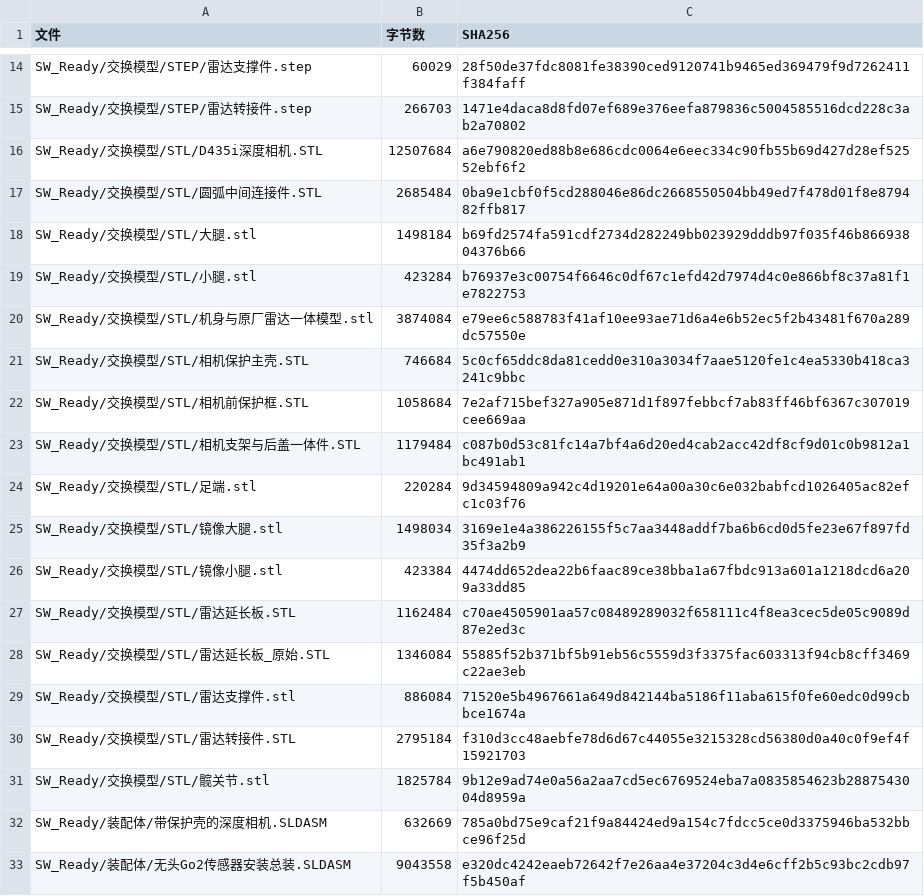
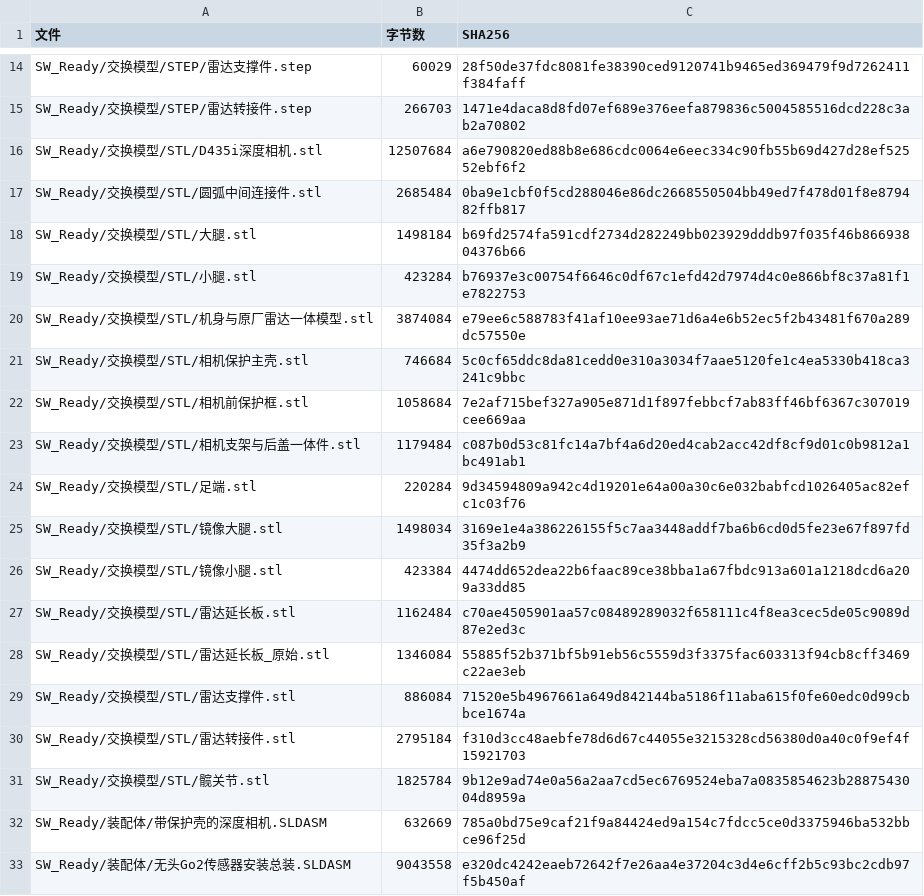
Before and after one commit to wang-xi683/go2_hardware_design, a CSV file: SW_Ready/说明资料/最终文件清单.csv, drawn as a sheet; only a part is shown, gaps mark what is left out.

Commit message:
同步最终文件清单

```diff
--- a/SW_Ready/说明资料/最终文件清单.csv
+++ b/SW_Ready/说明资料/最终文件清单.csv
@@ -15,4 +15,4 @@
 "SW_Ready/交换模型/STEP/雷达转接件.step","266703","1471e4daca8d8fd07ef689e376eefa879836c5004585516dcd228c3ab2a70802"
-"SW_Ready/交换模型/STL/D435i深度相机.STL","12507684","a6e790820ed88b8e686cdc0064e6eec334c90fb55b69d427d28ef52552ebf6f2"
-"SW_Ready/交换模型/STL/圆弧中间连接件.STL","2685484","0ba9e1cbf0f5cd288046e86dc2668550504bb49ed7f478d01f8e879482ffb817"
+"SW_Ready/交换模型/STL/D435i深度相机.stl","12507684","a6e790820ed88b8e686cdc0064e6eec334c90fb55b69d427d28ef52552ebf6f2"
+"SW_Ready/交换模型/STL/圆弧中间连接件.stl","2685484","0ba9e1cbf0f5cd288046e86dc2668550504bb49ed7f478d01f8e879482ffb817"
 "SW_Ready/交换模型/STL/大腿.stl","1498184","b69fd2574fa591cdf2734d282249bb023929dddb97f035f46b86693804376b66"
@@ -20,5 +20,5 @@
 "SW_Ready/交换模型/STL/机身与原厂雷达一体模型.stl","3874084","e79ee6c588783f41af10ee93ae71d6a4e6b52ec5f2b43481f670a289dc57550e"
-"SW_Ready/交换模型/STL/相机保护主壳.STL","746684","5c0cf65ddc8da81cedd0e310a3034f7aae5120fe1c4ea5330b418ca3241c9bbc"
-"SW_Ready/交换模型/STL/相机前保护框.STL","1058684","7e2af715bef327a905e871d1f897febbcf7ab83ff46bf6367c307019cee669aa"
-"SW_Ready/交换模型/STL/相机支架与后盖一体件.STL","1179484","c087b0d53c81fc14a7bf4a6d20ed4cab2acc42df8cf9d01c0b9812a1bc491ab1"
+"SW_Ready/交换模型/STL/相机保护主壳.stl","746684","5c0cf65ddc8da81cedd0e310a3034f7aae5120fe1c4ea5330b418ca3241c9bbc"
+"SW_Ready/交换模型/STL/相机前保护框.stl","1058684","7e2af715bef327a905e871d1f897febbcf7ab83ff46bf6367c307019cee669aa"
+"SW_Ready/交换模型/STL/相机支架与后盖一体件.stl","1179484","c087b0d53c81fc14a7bf4a6d20ed4cab2acc42df8cf9d01c0b9812a1bc491ab1"
 "SW_Ready/交换模型/STL/足端.stl","220284","9d34594809a942c4d19201e64a00a30c6e032babfcd1026405ac82efc1c03f76"
@@ -26,6 +26,6 @@
 "SW_Ready/交换模型/STL/镜像小腿.stl","423384","4474dd652dea22b6faac89ce38bba1a67fbdc913a601a1218dcd6a209a33dd85"
-"SW_Ready/交换模型/STL/雷达延长板.STL","1162484","c70ae4505901aa57c08489289032f658111c4f8ea3cec5de05c9089d87e2ed3c"
-"SW_Ready/交换模型/STL/雷达延长板_原始.STL","1346084","55885f52b371bf5b91eb56c5559d3f3375fac603313f94cb8cff3469c22ae3eb"
+"SW_Ready/交换模型/STL/雷达延长板.stl","1162484","c70ae4505901aa57c08489289032f658111c4f8ea3cec5de05c9089d87e2ed3c"
+"SW_Ready/交换模型/STL/雷达延长板_原始.stl","1346084","55885f52b371bf5b91eb56c5559d3f3375fac603313f94cb8cff3469c22ae3eb"
 "SW_Ready/交换模型/STL/雷达支撑件.stl","886084","71520e5b4967661a649d842144ba5186f11aba615f0fe60edc0d99cbbce1674a"
-"SW_Ready/交换模型/STL/雷达转接件.STL","2795184","f310d3cc48aebfe78d6d67c44055e3215328cd56380d0a40c0f9ef4f15921703"
+"SW_Ready/交换模型/STL/雷达转接件.stl","2795184","f310d3cc48aebfe78d6d67c44055e3215328cd56380d0a40c0f9ef4f15921703"
 "SW_Ready/交换模型/STL/髋关节.stl","1825784","9b12e9ad74e0a56a2aa7cd5ec6769524eba7a0835854623b2887543004d8959a"
```
